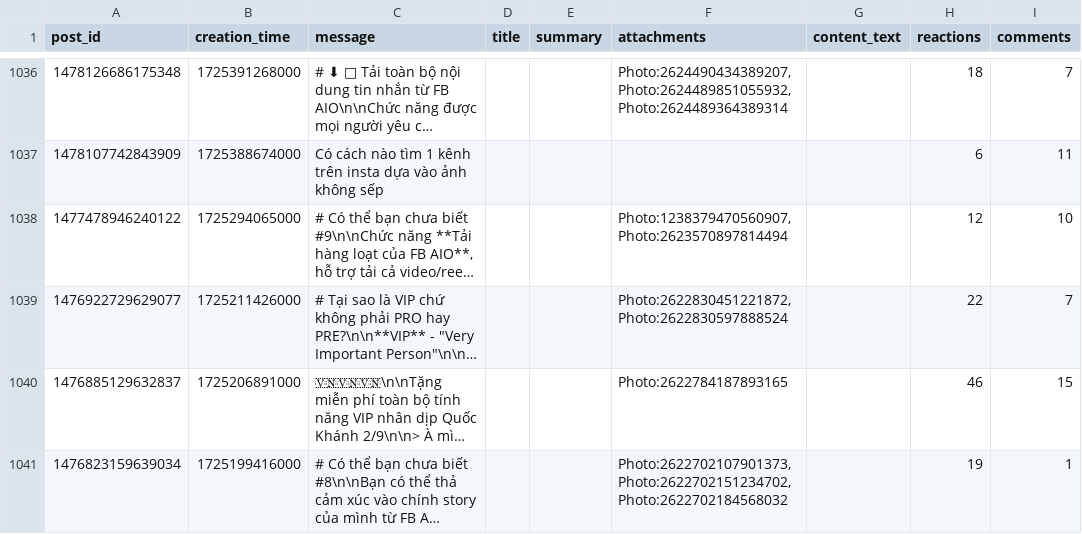
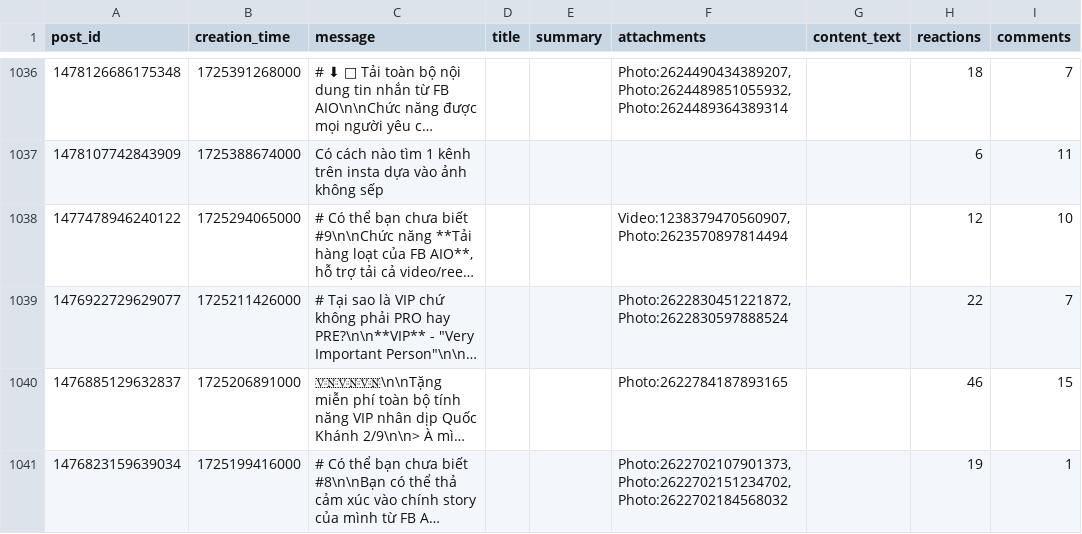
Before and after one commit to fb-aio/blog, a CSV file: data/posts.min.csv, drawn as a sheet; only a part is shown, gaps mark what is left out; long unchanged cells end in …; the diff covers the shown part only; the diff names each change by its address in the sheet, - before the commit and + after, or states it on an @@ line.

```diff
--- a/data/posts.min.csv
+++ b/data/posts.min.csv
-F1038 (attachments): Photo:1238379470560907,Photo:2623570897814494
+F1038 (attachments): Video:1238379470560907,Photo:2623570897814494
```
Also changed, not shown: 33 edited cells elsewhere in this file, 35 other files.
